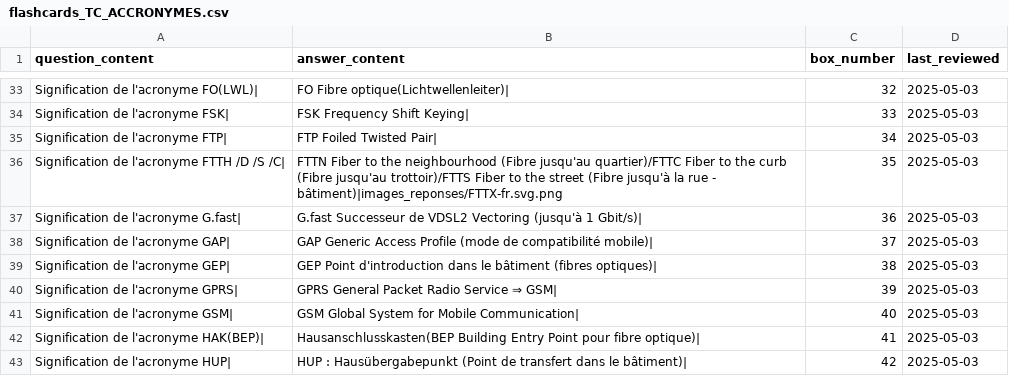
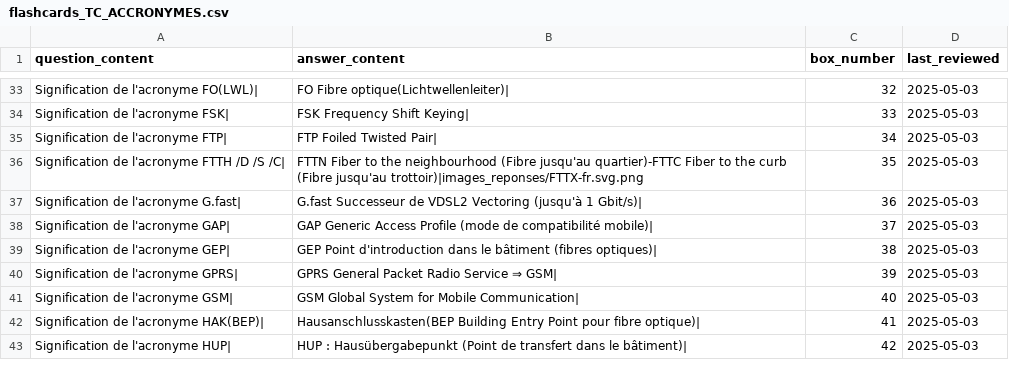
Before and after one commit to leithd1/cfcrevision, a CSV file: docs/flashcards_TC_ACCRONYMES.csv, drawn as a sheet; only a part is shown, gaps mark what is left out.

Commit message:
files_csv

```diff
--- a/docs/flashcards_TC_ACCRONYMES.csv
+++ b/docs/flashcards_TC_ACCRONYMES.csv
@@ -35,3 +35,3 @@ question_content,answer_content,box_number,last_reviewed
 "Signification de l'acronyme FTP|","FTP Foiled Twisted Pair|",34,2025-05-03
-"Signification de l'acronyme FTTH /D /S /C|","FTTN Fiber to the neighbourhood (Fibre jusqu'au quartier)/FTTC Fiber to the curb (Fibre jusqu'au trottoir)/FTTS Fiber to the street (Fibre jusqu'à la rue - bâtiment)|images_reponses/FTTX-fr.svg.png",35,2025-05-03
+"Signification de l'acronyme FTTH /D /S /C|","FTTN Fiber to the neighbourhood (Fibre jusqu'au quartier)-FTTC Fiber to the curb (Fibre jusqu'au trottoir)|images_reponses/FTTX-fr.svg.png",35,2025-05-03
 "Signification de l'acronyme G.fast|","G.fast Successeur de VDSL2 Vectoring (jusqu'à 1 Gbit/s)|",36,2025-05-03
```
